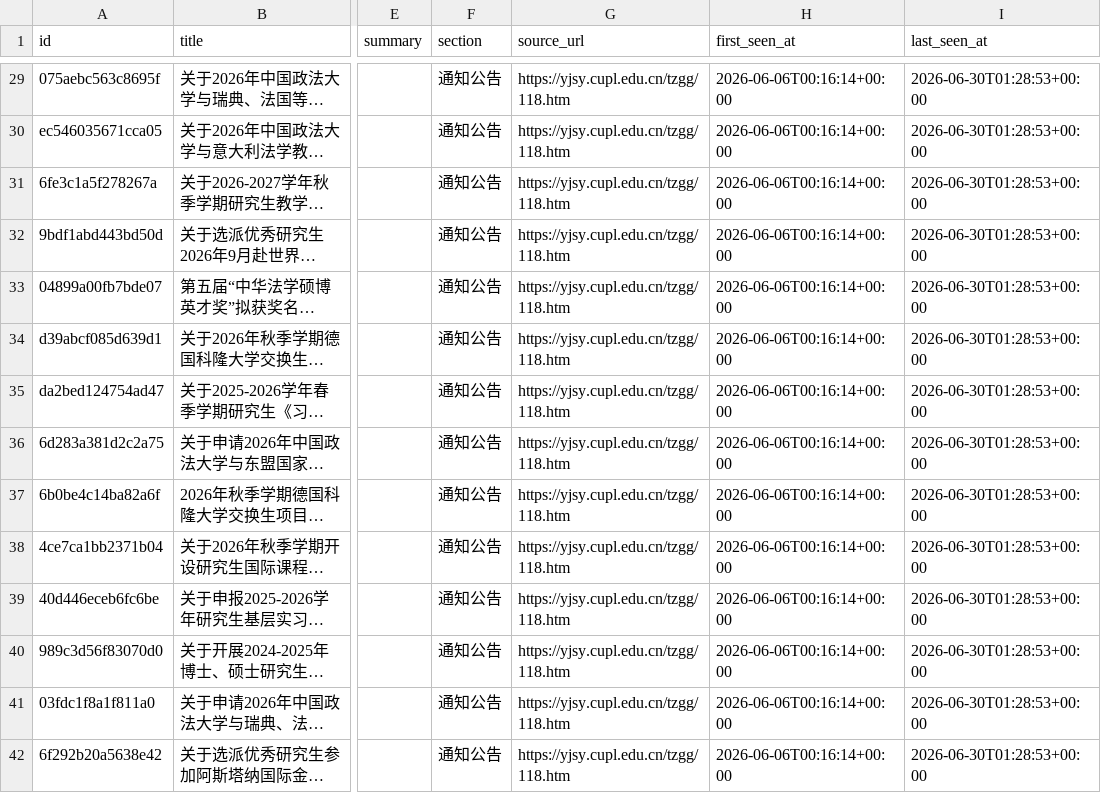
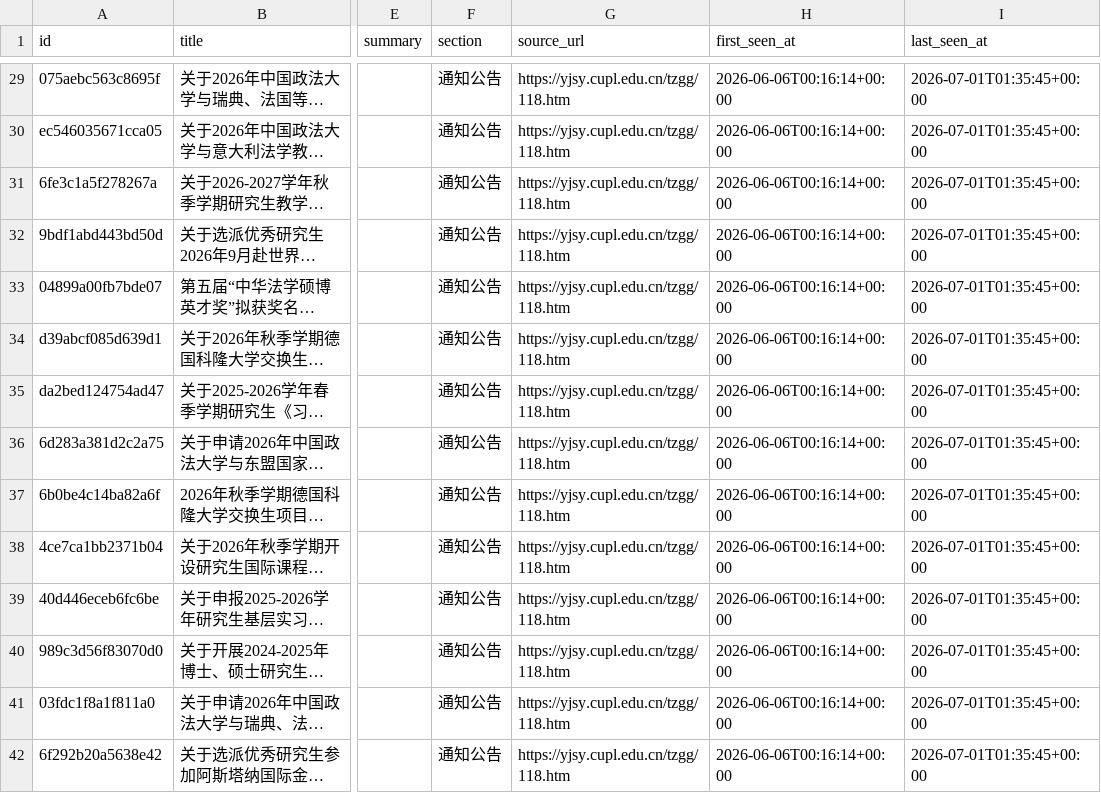
Before and after one commit to houdemingfagewuzhigong/cupl-yjsy-notice-watch, a CSV file: data/notices.csv, drawn as a sheet; only a part is shown, gaps mark what is left out; long unchanged cells end in …; the diff covers the shown part only; the diff names each change by its address in the sheet, - before the commit and + after, or states it on an @@ line.

```diff
--- a/data/notices.csv
+++ b/data/notices.csv
-I29:I42 (last_seen_at): 2026-06-30T01:28:53+00:00
+I29:I42 (last_seen_at): 2026-07-01T01:35:45+00:00
```
Also changed, not shown: 46 edited cells elsewhere in this file, 2 other files.
